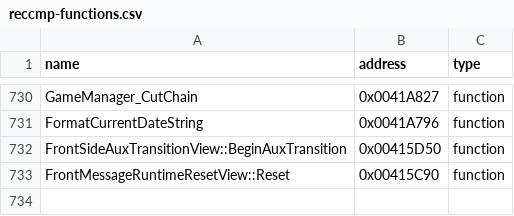
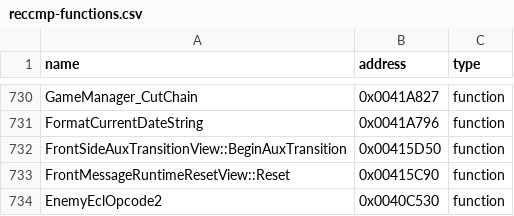
Before and after one commit to N0zoM1z0/th09, a CSV file: config/reccmp-functions.csv, drawn as a sheet; only a part is shown, gaps mark what is left out; the diff names each change by its address in the sheet, - before the commit and + after, or states it on an @@ line.

```diff
--- a/config/reccmp-functions.csv
+++ b/config/reccmp-functions.csv
+row 734: EnemyEclOpcode2 | 0x0040C530 | function
```
Also changed, not shown: config/function-origins.csv, config/functions.csv, 8 other files.
